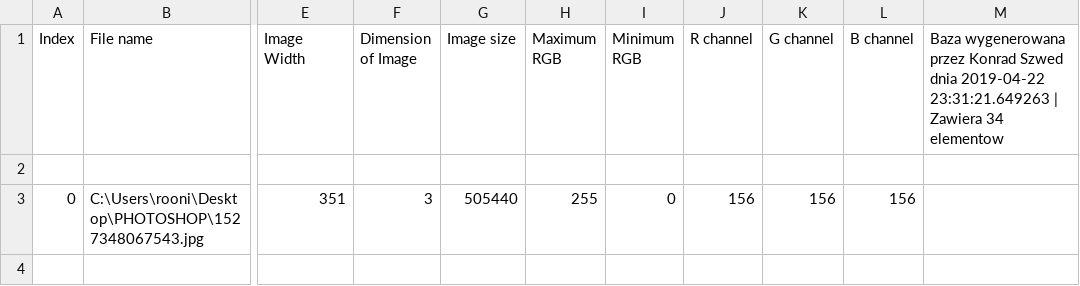
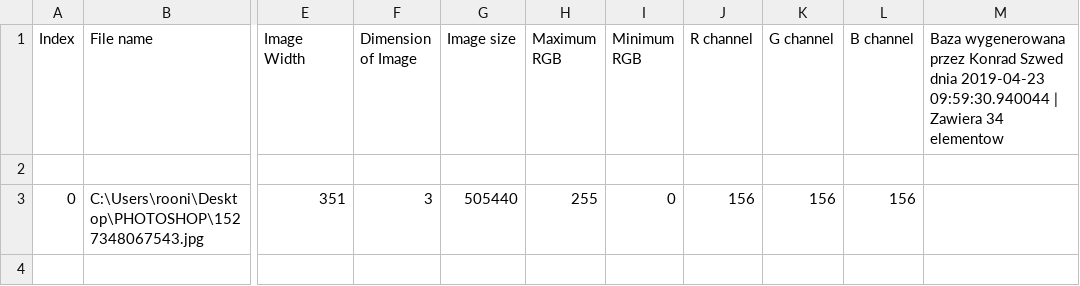
Before and after one commit to konradszwed/projekt_analiza_obrazu, a CSV file: stats/stats.csv, drawn as a sheet; only a part is shown, gaps mark what is left out; the diff names each change by its address in the sheet, - before the commit and + after, or states it on an @@ line.

```diff
--- a/stats/stats.csv
+++ b/stats/stats.csv
-M1: …Szwed dnia 2019-04-22 23:31:21.649263 | Zawiera…
+M1: …Szwed dnia 2019-04-23 09:59:30.940044 | Zawiera…
```
Also changed, not shown: 2 other files.
